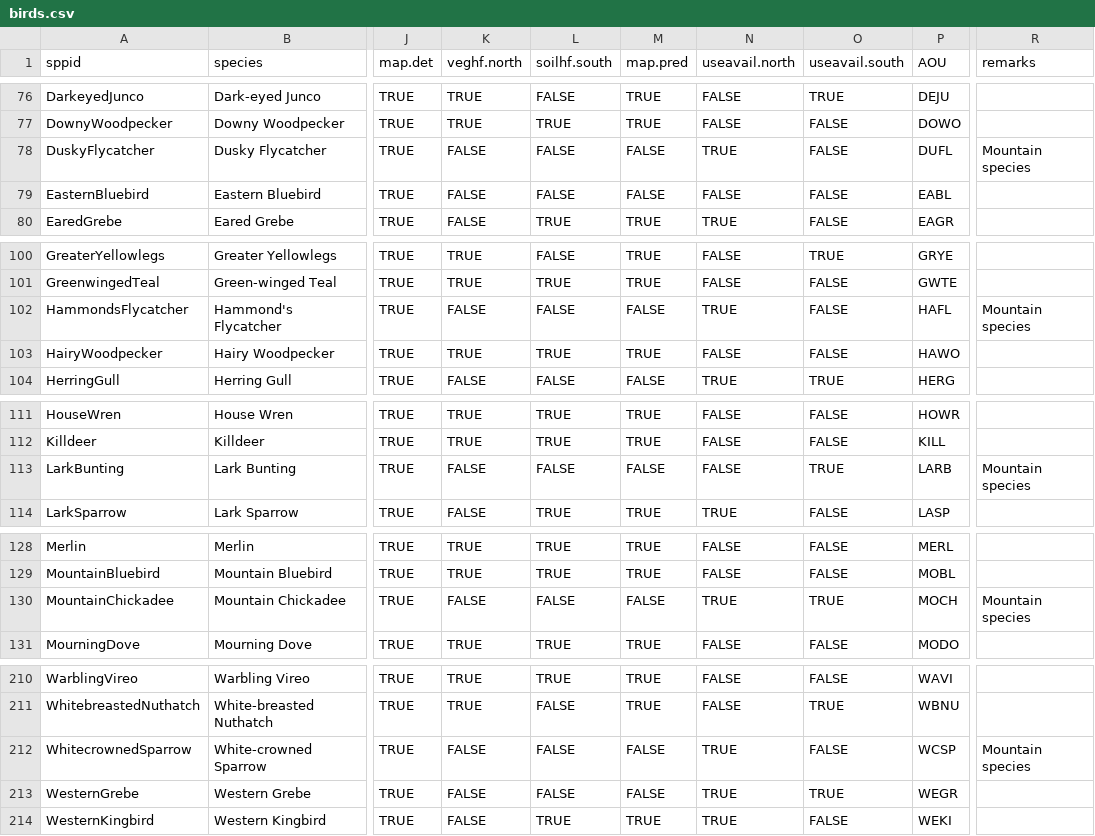
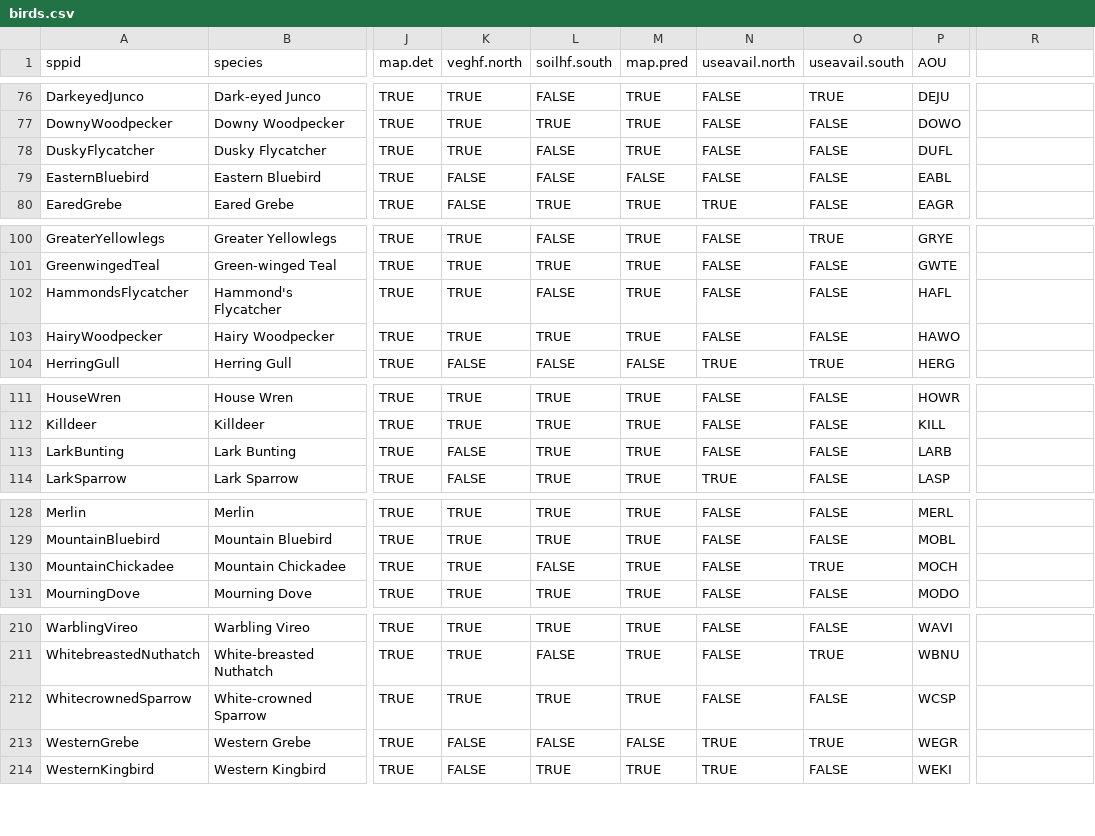
Before and after one commit to psolymos/abmispecies, a CSV file: _data/birds.csv, drawn as a sheet; only a part is shown, gaps mark what is left out; the diff covers the shown part only; the diff names each change by its address in the sheet, - before the commit and + after, or states it on an @@ line.

Commit message:
birds

```diff
--- a/_data/birds.csv
+++ b/_data/birds.csv
-R1: remarks
+R1: (empty)
-K78 (veghf.north): FALSE
+K78 (veghf.north): TRUE
-M78 (map.pred): FALSE
+M78 (map.pred): TRUE
-N78 (useavail.north): TRUE
+N78 (useavail.north): FALSE
-R78: Mountain species
+R78: (empty)
-K102 (veghf.north): FALSE
+K102 (veghf.north): TRUE
-M102 (map.pred): FALSE
+M102 (map.pred): TRUE
-N102 (useavail.north): TRUE
+N102 (useavail.north): FALSE
-R102: Mountain species
+R102: (empty)
-L113 (soilhf.south): FALSE
+L113 (soilhf.south): TRUE
-M113 (map.pred): FALSE
+M113 (map.pred): TRUE
-O113 (useavail.south): TRUE
+O113 (useavail.south): FALSE
-R113: Mountain species
+R113: (empty)
-K130 (veghf.north): FALSE
+K130 (veghf.north): TRUE
-M130 (map.pred): FALSE
+M130 (map.pred): TRUE
-N130 (useavail.north): TRUE
+N130 (useavail.north): FALSE
-R130: Mountain species
+R130: (empty)
-K212 (veghf.north): FALSE
+K212 (veghf.north): TRUE
-L212 (soilhf.south): FALSE
+L212 (soilhf.south): TRUE
-M212 (map.pred): FALSE
+M212 (map.pred): TRUE
-N212 (useavail.north): TRUE
+N212 (useavail.north): FALSE
-R212: Mountain species
+R212: (empty)
```
Also changed, not shown: 4 edited cells elsewhere in this file.
